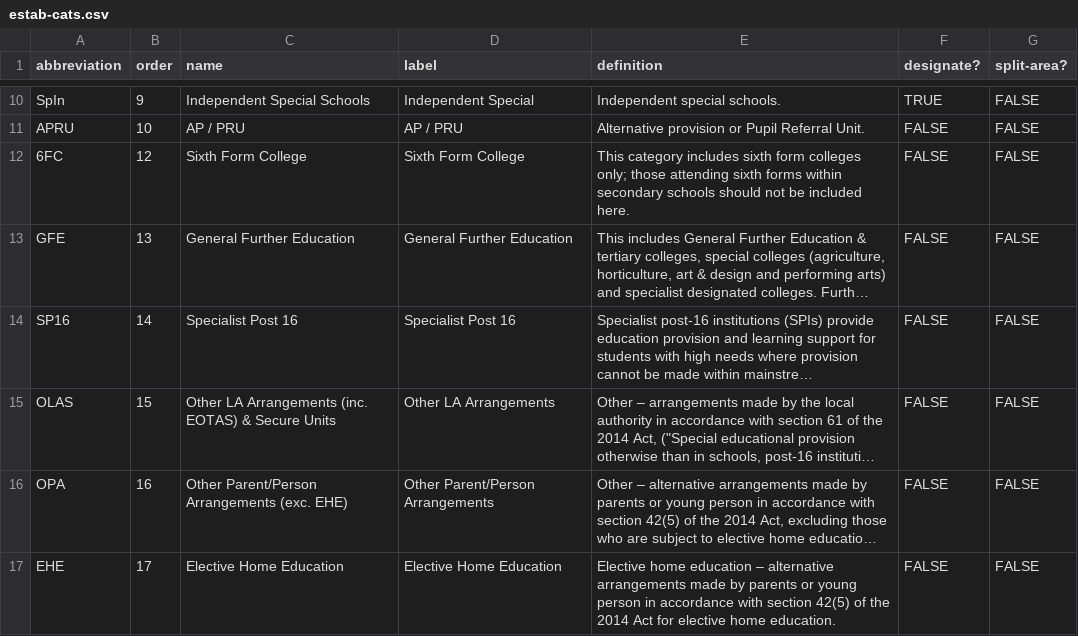
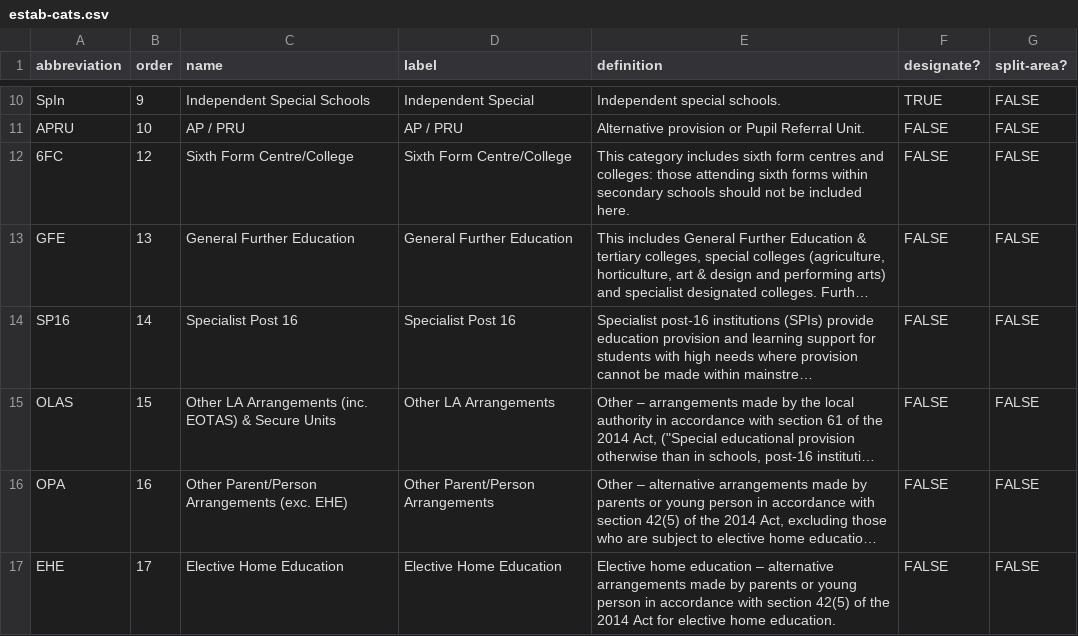
Before and after one commit to MastodonC/witan.send.settings, a CSV file: resources/standard/estab-cats.csv, drawn as a sheet; only a part is shown, gaps mark what is left out; long unchanged cells end in …; the diff names each change by its address in the sheet, - before the commit and + after, or states it on an @@ line.

Commit message:
Update label & description for 6FC estab-cat to include colleges

```diff
--- a/resources/standard/estab-cats.csv
+++ b/resources/standard/estab-cats.csv
-C12 (name): Sixth Form College
+C12 (name): Sixth Form Centre/College
-D12 (label): Sixth Form College
+D12 (label): Sixth Form Centre/College
-E12 (definition): …sixth form colleges only; those attending…
+E12 (definition): …sixth form centres and colleges: those attending…
```
